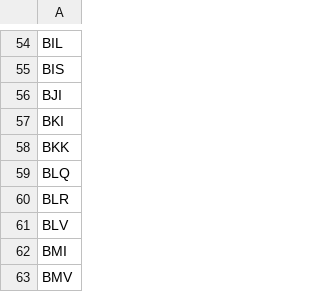
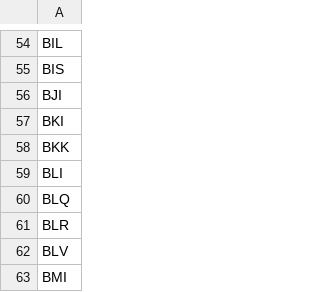
Before and after one commit to TravelMapping/AirportData, a CSV file: air/data/airports-master.csv, drawn as a sheet; only a part is shown, gaps mark what is left out; the shorter side is filled out with more unchanged rows; the diff names each change by its address in the sheet, - before the commit and + after, or states it on an @@ line.

```diff
--- a/air/data/airports-master.csv
+++ b/air/data/airports-master.csv
+row 59: BLI
```
Also changed, not shown: 38 other files.
